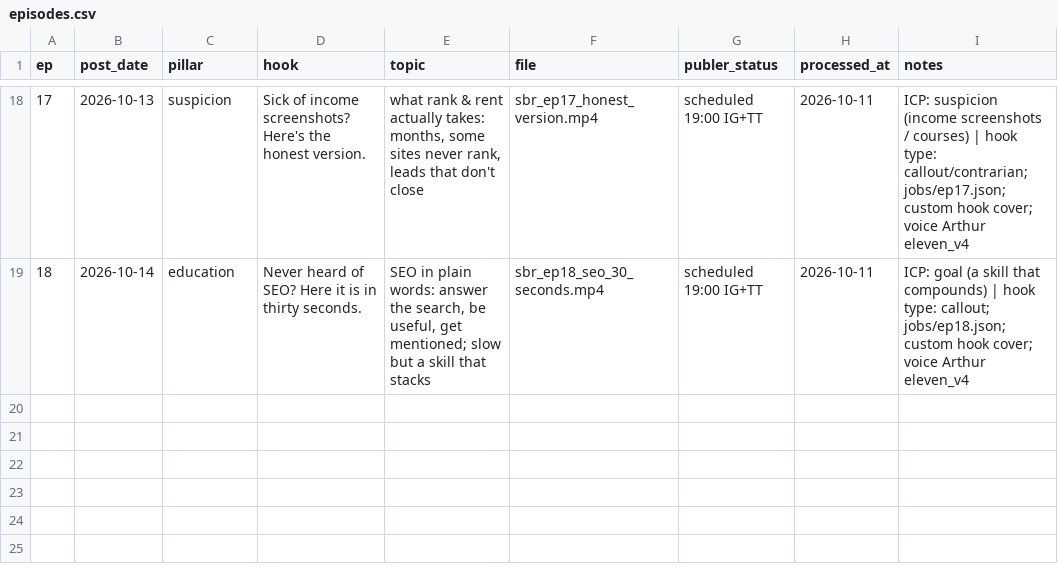
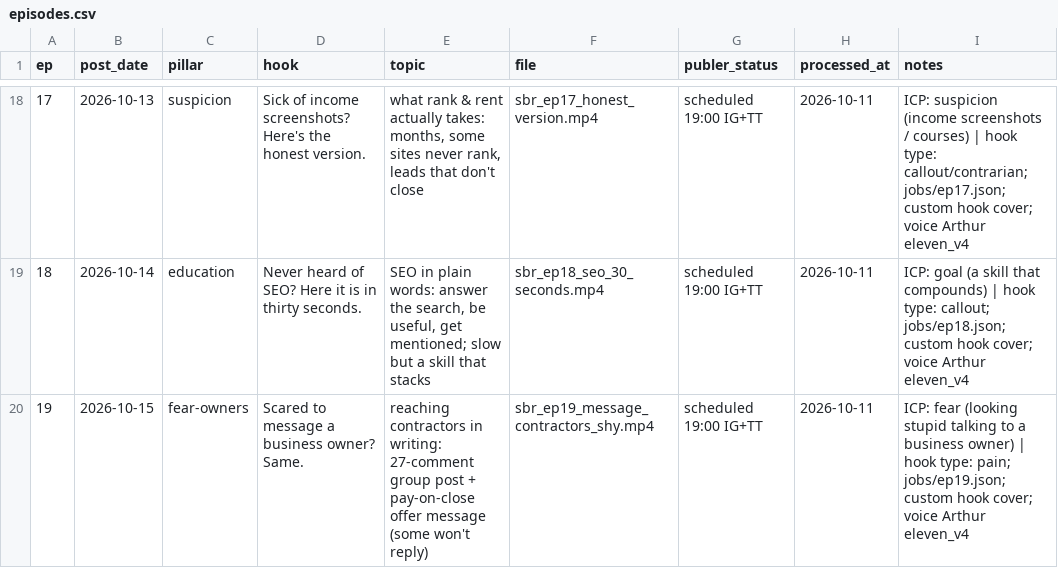
Before and after one commit to attias7/bww-videos, a CSV file: sbr/episodes.csv, drawn as a sheet; only a part is shown, gaps mark what is left out; the diff names each change by its address in the sheet, - before the commit and + after, or states it on an @@ line.

```diff
--- a/sbr/episodes.csv
+++ b/sbr/episodes.csv
+row 20: 19 | 2026-10-15 | fear-owners | Scared to message a business owner? Same. | reaching contractors in writing: 27-comment group post + pay-on-close offer message (some won't reply) | sbr_ep19_message_contractors_shy.mp4 | scheduled 19:00 IG+TT | 2026-10-11 | ICP: fear (looking stupid talking to a business owner) | hook type: pain; jobs/ep19.json; custom hook cover; voice Arthur eleven_v4
```
Also changed, not shown: 1 other file.
